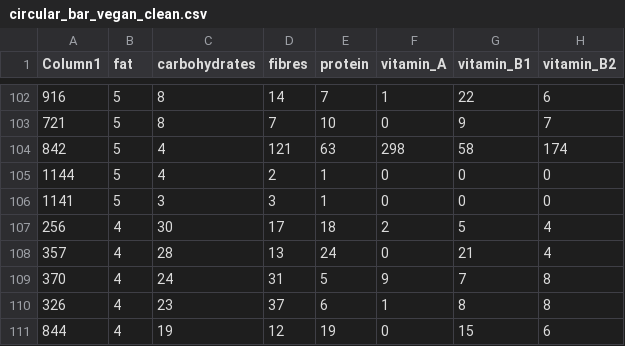
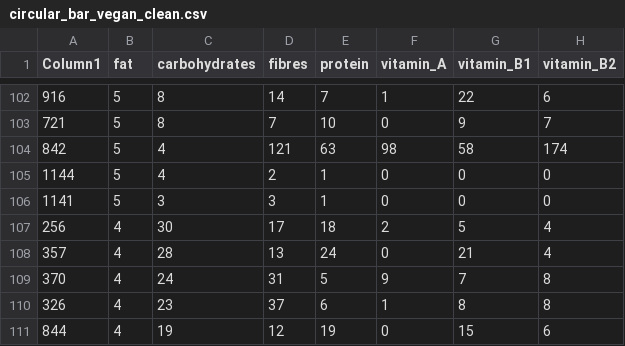
Before and after one commit to Sophie1b/vegan_recipes, a CSV file: circular_bar_vegan_clean.csv, drawn as a sheet; only a part is shown, gaps mark what is left out; the diff names each change by its address in the sheet, - before the commit and + after, or states it on an @@ line.

Commit message:
Update circular_bar_vegan_clean.csv

```diff
--- a/circular_bar_vegan_clean.csv
+++ b/circular_bar_vegan_clean.csv
-F104 (vitamin_A): 298
+F104 (vitamin_A): 98
```
